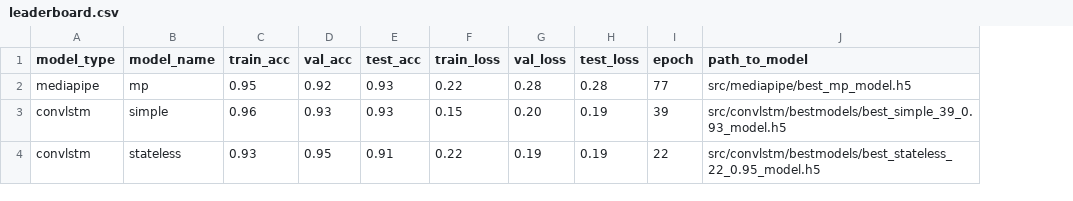
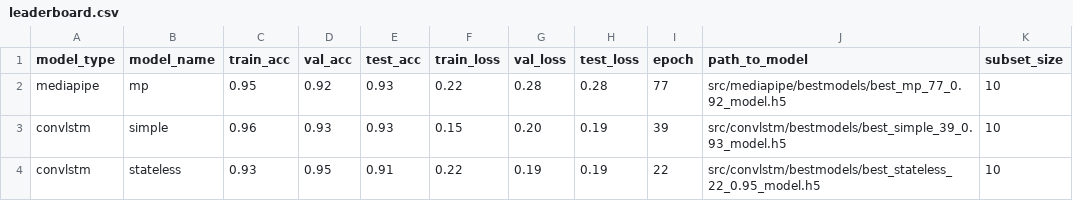
Before and after one commit to Javimh18/TFM_DSBD, a CSV file: data/leaderboard.csv, drawn as a sheet; the diff names each change by its address in the sheet, - before the commit and + after, or states it on an @@ line.

Commit message:
Added subset size to leaderboard

```diff
--- a/data/leaderboard.csv
+++ b/data/leaderboard.csv
+column K (subset_size), rows 2-4: all 10
-J2 (path_to_model): src/mediapipe/best_mp_model.h5
+J2 (path_to_model): src/mediapipe/bestmodels/best_mp_77_0.92_model.h5
```
Also changed, not shown: 5 other files.
